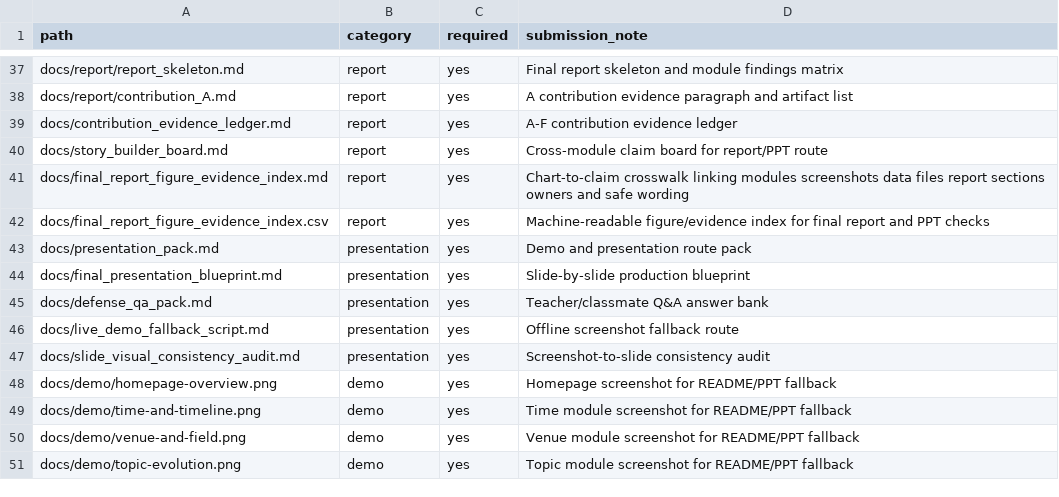
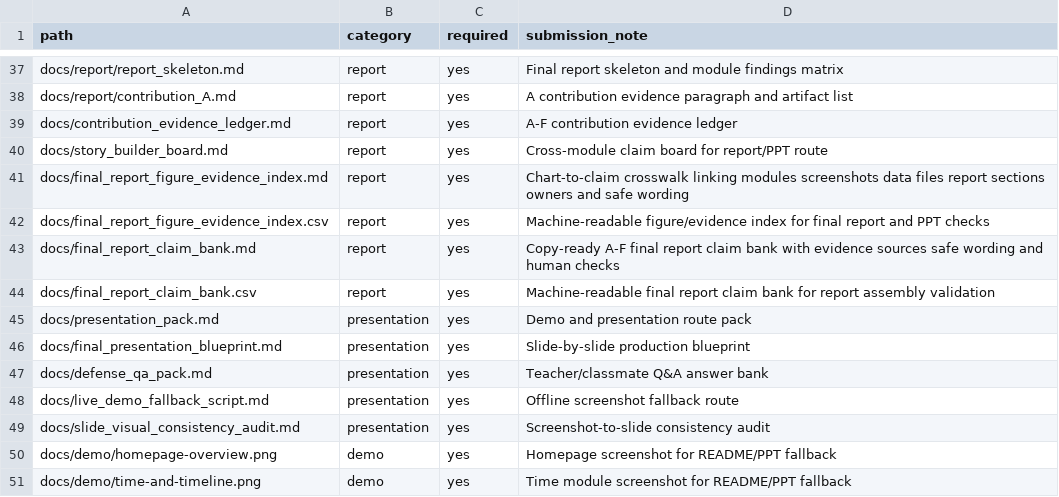
Before and after one commit to xiuyaowu/pku-dataviz-hw4-test-of-time, a CSV file: docs/final_archive_file_manifest.csv, drawn as a sheet; only a part is shown, gaps mark what is left out; the shorter side is filled out with more unchanged rows; the diff names each change by its address in the sheet, - before the commit and + after, or states it on an @@ line.

Commit message:
docs: add final report claim bank (#109)

```diff
--- a/docs/final_archive_file_manifest.csv
+++ b/docs/final_archive_file_manifest.csv
+row 43: docs/final_report_claim_bank.md | report | yes | Copy-ready A-F final report claim bank with evidence sources safe wording and human checks
+row 44: docs/final_report_claim_bank.csv | report | yes | Machine-readable final report claim bank for report assembly validation
```
Also changed, not shown: 8 other files.
